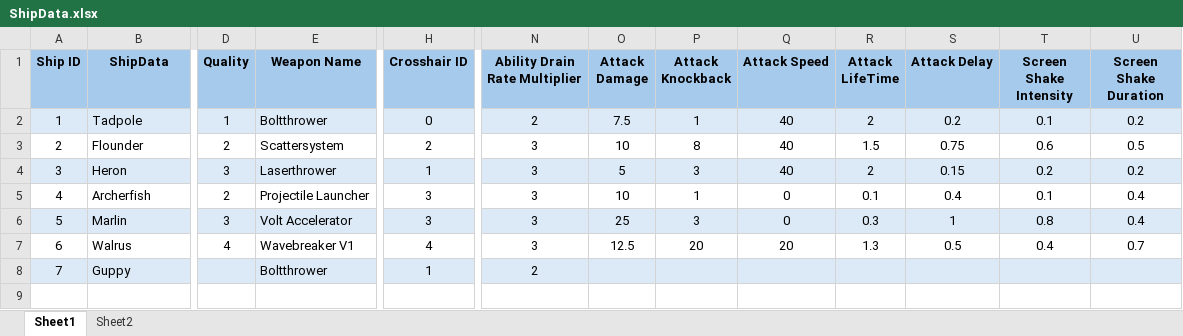
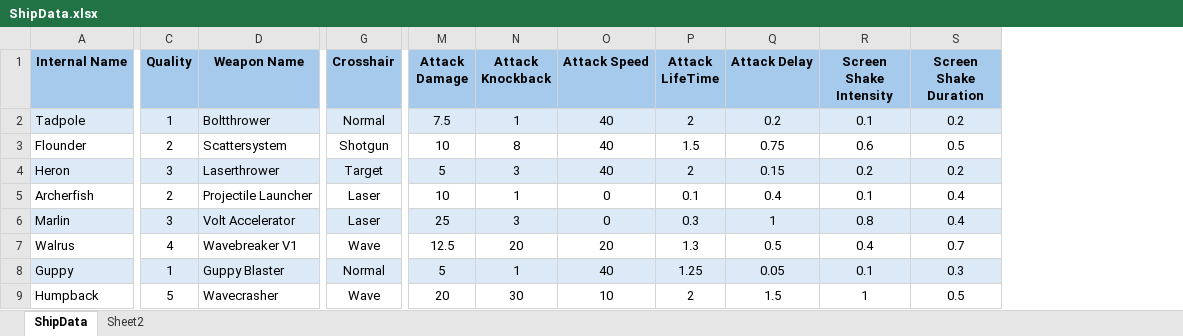
Before and after one commit to BananaMoray/Ghostly-Possessions-Backup, an Excel workbook: Assets/Data/ShipData.xlsx, sheet ShipData, drawn as a sheet; only a part is shown, gaps mark what is left out; values as stored, in another font and other column widths than the file's, no borders; conditional formats not drawn; removed rows and columns are numbered as before the commit, all else as after; rows hold the shown columns only; the diff covers the shown part only; the diff names each change by its address in the sheet, - before the commit and + after, or states it on an @@ line.

Commit message:
set up ship data creation

```diff
--- a/Assets/Data/ShipData.xlsx (sheet ShipData)
+++ b/Assets/Data/ShipData.xlsx (sheet ShipData)
-sheet tab: Sheet1
+sheet tab: ShipData
-column A (Ship ID), rows 2-8: 1 | 2 | 3 | 4 | 5 | 6 | 7
-column H (Crosshair ID), rows 2-8: 0 | 2 | 1 | 3 | 3 | 4 | 1
+column G (Crosshair), rows 2-8: Normal | Shotgun | Target | Laser | Laser | Wave | Normal
-column N (Ability Drain Rate Multiplier), rows 2-8: 2 | 3 | 3 | 3 | 3 | 3 | 2
-A1: ShipData
+A1: Internal Name
-C8 (Quality): (empty)
+C8 (Quality): 1
-D8 (Weapon Name): Boltthrower
+D8 (Weapon Name): Guppy Blaster
-M8 (Attack Damage): (empty)
+M8 (Attack Damage): 5
-N8 (Attack Knockback): (empty)
+N8 (Attack Knockback): 1
-O8 (Attack Speed): (empty)
+O8 (Attack Speed): 40
-P8 (Attack LifeTime): (empty)
+P8 (Attack LifeTime): 1.25
-Q8 (Attack Delay): (empty)
+Q8 (Attack Delay): 0.05
-R8 (Screen Shake Intensity): (empty)
+R8 (Screen Shake Intensity): 0.1
-S8 (Screen Shake Duration): (empty)
+S8 (Screen Shake Duration): 0.3
+row 9: Humpback | 5 | Wavecrasher | Wave | 20 | 30 | 10 | 2 | 1.5 | 1 | 0.5
```
Also changed, not shown: 1 edited cell and cell formats elsewhere in this sheet, 20 other files.
